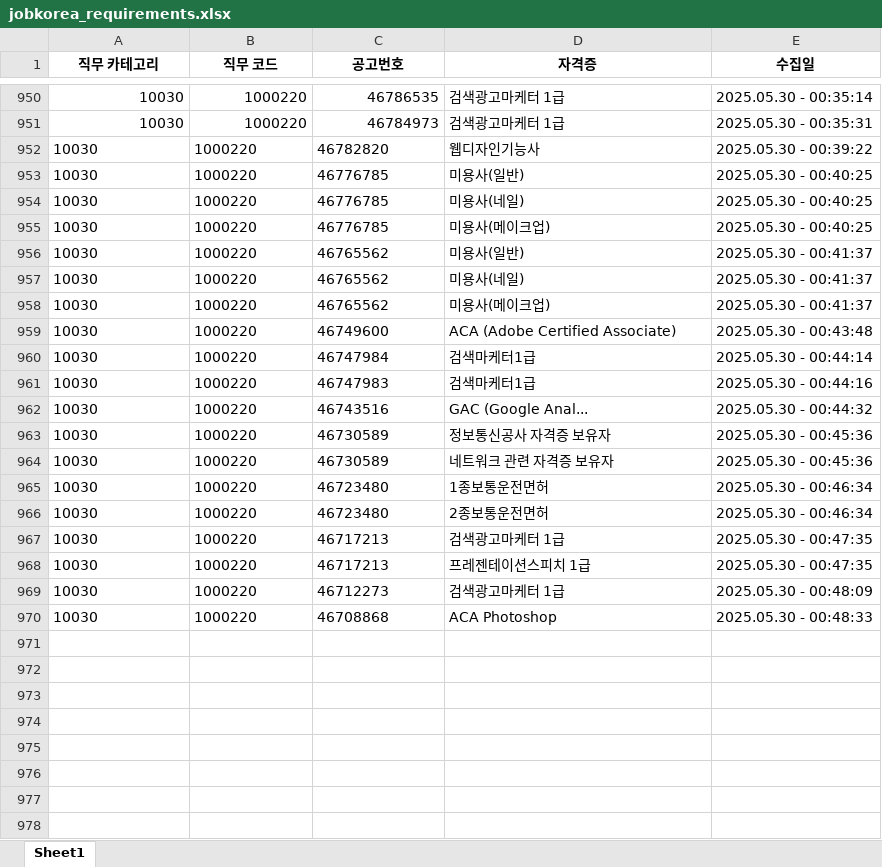
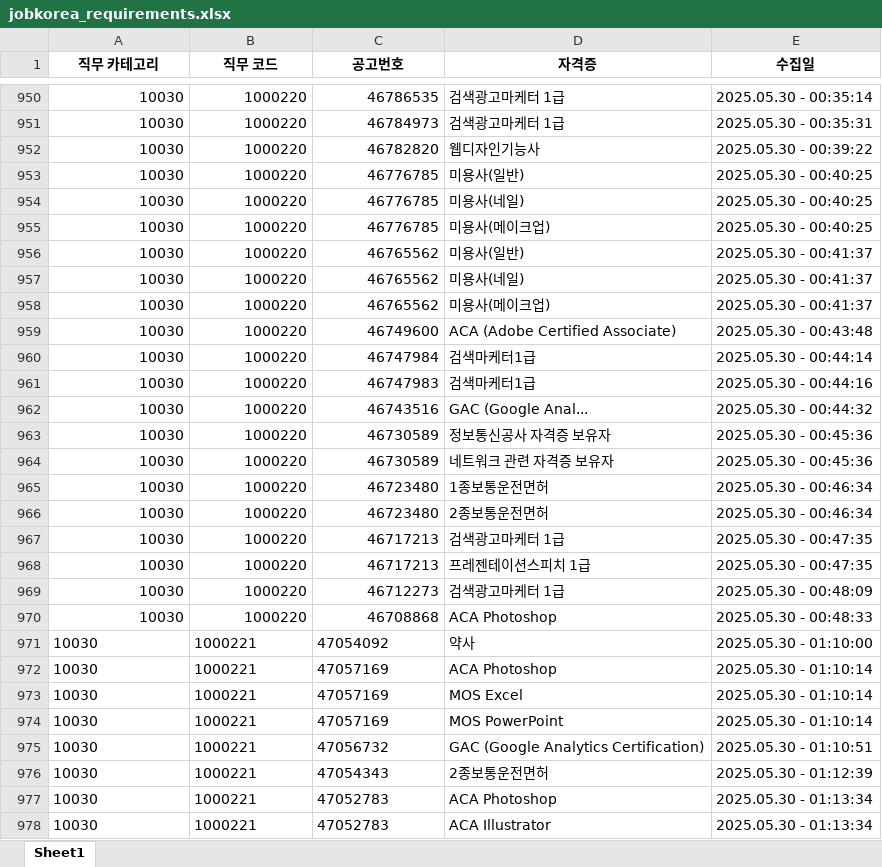
Before and after one commit to yunzivv/project_crawling_25_05, an Excel workbook: jobkorea_requirements.xlsx, sheet Sheet1, drawn as a sheet; only a part is shown, gaps mark what is left out; values as stored, in another font and other column widths than the file's, no borders; the diff covers the shown part only; the diff names each change by its address in the sheet, - before the commit and + after, or states it on an @@ line.

```diff
--- a/jobkorea_requirements.xlsx (sheet Sheet1)
+++ b/jobkorea_requirements.xlsx (sheet Sheet1)
-A952:C970 alignment: left
+A952:C970 alignment: right
+row 971: 10030 | 1000221 | 47054092 | 약사 | 2025.05.30 - 01:10:00
+row 972: 10030 | 1000221 | 47057169 | ACA Photoshop | 2025.05.30 - 01:10:14
+row 973: 10030 | 1000221 | 47057169 | MOS Excel | 2025.05.30 - 01:10:14
+row 974: 10030 | 1000221 | 47057169 | MOS PowerPoint | 2025.05.30 - 01:10:14
+row 975: 10030 | 1000221 | 47056732 | GAC (Google Analytics Certification) | 2025.05.30 - 01:10:51
+row 976: 10030 | 1000221 | 47054343 | 2종보통운전면허 | 2025.05.30 - 01:12:39
+row 977: 10030 | 1000221 | 47052783 | ACA Photoshop | 2025.05.30 - 01:13:34
+row 978: 10030 | 1000221 | 47052783 | ACA Illustrator | 2025.05.30 - 01:13:34
```
Also changed, not shown: 7 added rows elsewhere in this sheet, 큐넷 직무 분류.xlsx, 2 other files.
